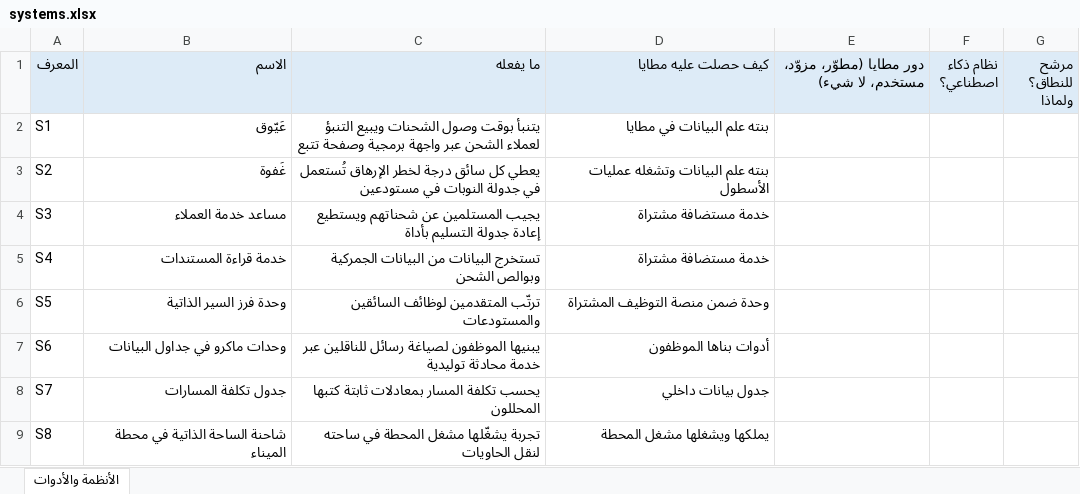
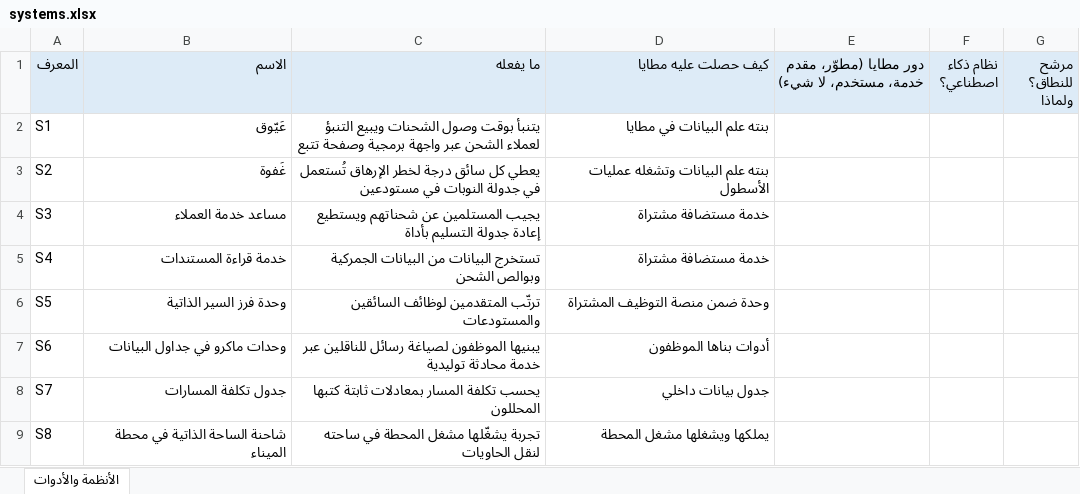
Before and after one commit to SDAIAAcademy/lds-aig-304, an Excel workbook: labs/files/systems.xlsx, sheet الأنظمة والأدوات, drawn as a sheet; values as stored, in another font and other column widths than the file's, no borders; the diff names each change by its address in the sheet, - before the commit and + after, or states it on an @@ line.

```diff
--- a/labs/files/systems.xlsx (sheet الأنظمة والأدوات)
+++ b/labs/files/systems.xlsx (sheet الأنظمة والأدوات)
-E1: دور مطايا (مطوّر، مزوّد، مستخدم، لا شيء)
+E1: دور مطايا (مطوّر، مقدم خدمة، مستخدم، لا شيء)
```
Also changed, not shown: 17 other files.
